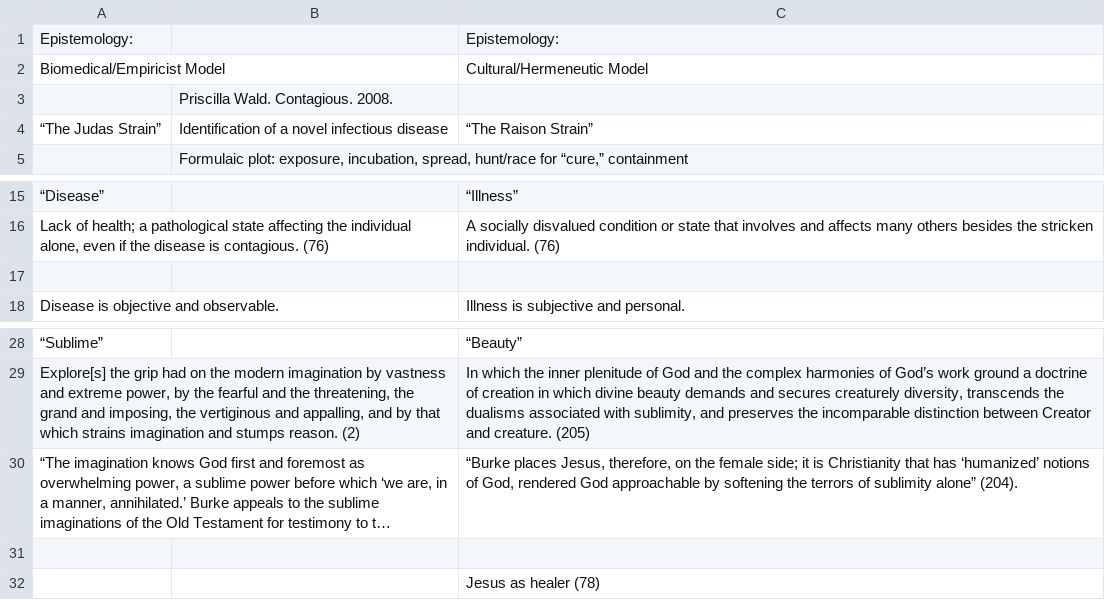
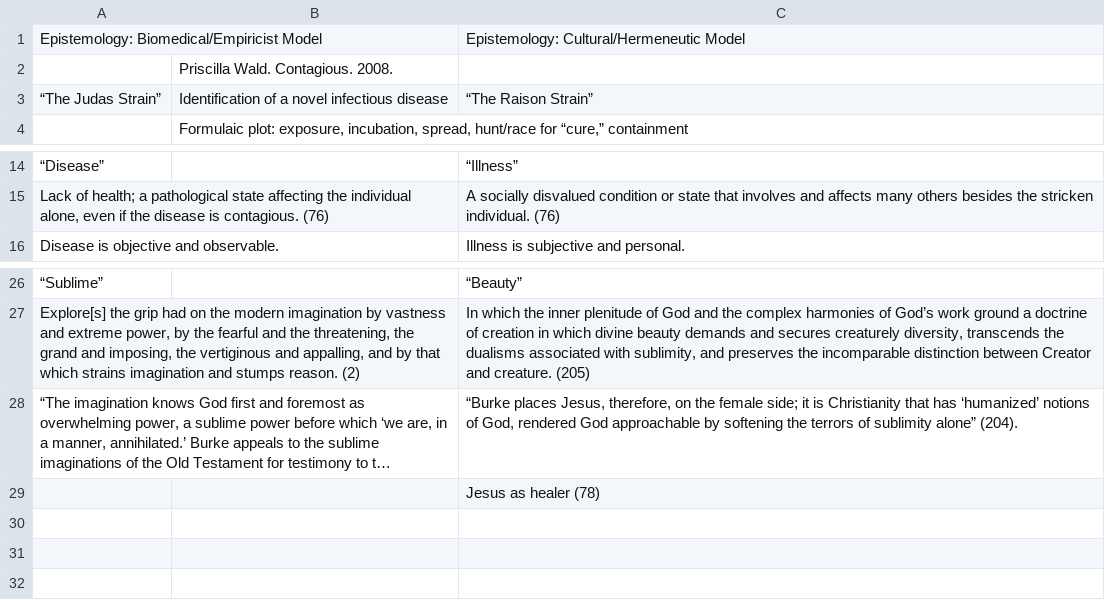
Before and after one commit to skeen0711/engl665, a CSV file: links/table1.csv, drawn as a sheet; only a part is shown, gaps mark what is left out; long unchanged cells end in …; removed rows and columns are numbered as before the commit, all else as after; the diff names each change by its address in the sheet, - before the commit and + after, or states it on an @@ line.

```diff
--- a/links/table1.csv
+++ b/links/table1.csv
-row 1: Epistemology: |  | Epistemology:
-row 2: Biomedical/Empiricist Model |  | Cultural/Hermeneutic Model
+row 1: Epistemology: Biomedical/Empiricist Model |  | Epistemology: Cultural/Hermeneutic Model
-row 17: (empty)
-row 31: (empty)
```
Also changed, not shown: 1 other file.
